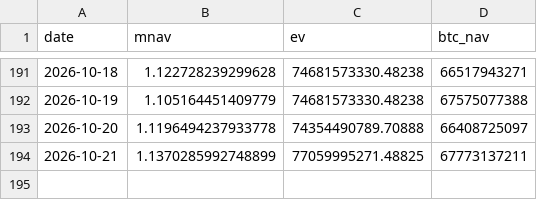
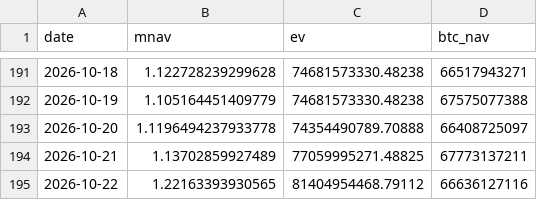
Before and after one commit to Hung-MingWang/BTC_HW2, a CSV file: data/mnav.csv, drawn as a sheet; only a part is shown, gaps mark what is left out.

Commit message:
Update mNAV data

```diff
--- a/data/mnav.csv
+++ b/data/mnav.csv
@@ -193,2 +193,3 @@ date,mnav,ev,btc_nav
 2026-10-20,1.1196494237933778,74354490789.70888,66408725097
-2026-10-21,1.1370285992748899,77059995271.48825,67773137211
+2026-10-21,1.13702859927489,77059995271.48825,67773137211
+2026-10-22,1.22163393930565,81404954468.79112,66636127116
```
Also changed, not shown: 1 other file.
